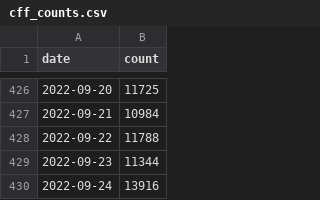
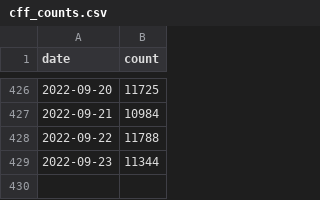
Before and after one commit to sdruskat/cfftracker, a CSV file: cff_counts.csv, drawn as a sheet; only a part is shown, gaps mark what is left out.

Commit message:
Remove artificial outlier
A value was added to the count data that was sufficiently high, due the duplication of cff file in this repository (since removed)

```diff
--- a/cff_counts.csv
+++ b/cff_counts.csv
@@ -429,2 +429 @@ date,count
 2022-09-23,11344
-2022-09-24,13916
```
